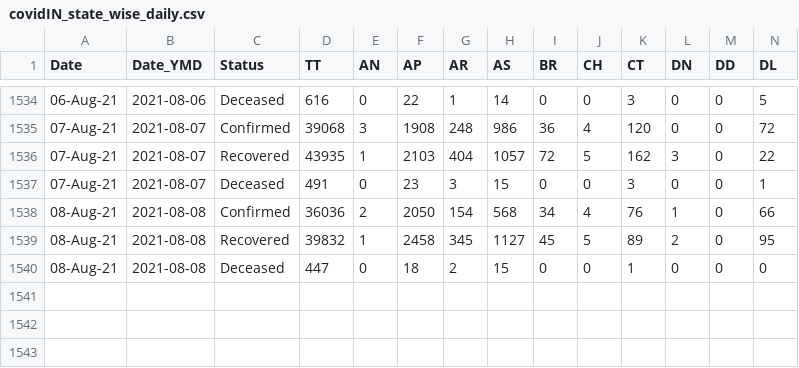
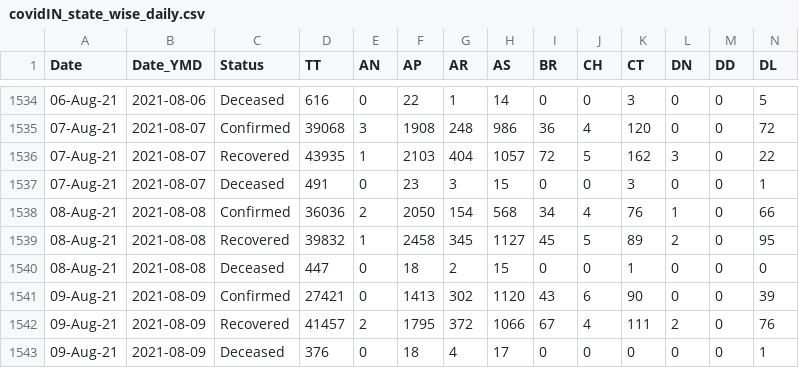
Before and after one commit to arya46/Covid-19-EDA, a CSV file: data/covidIN_state_wise_daily.csv, drawn as a sheet; only a part is shown, gaps mark what is left out; rows hold the shown columns only; the diff names each change by its address in the sheet, - before the commit and + after, or states it on an @@ line.

Commit message:
data updated on - Tue Aug 10 05:32:56 UTC 2021

```diff
--- a/data/covidIN_state_wise_daily.csv
+++ b/data/covidIN_state_wise_daily.csv
+row 1541: 09-Aug-21 | 2021-08-09 | Confirmed | 27421 | 0 | 1413 | 302 | 1120 | 43 | 6 | 90 | 0 | 0 | 39
+row 1542: 09-Aug-21 | 2021-08-09 | Recovered | 41457 | 2 | 1795 | 372 | 1066 | 67 | 4 | 111 | 2 | 0 | 76
+row 1543: 09-Aug-21 | 2021-08-09 | Deceased | 376 | 0 | 18 | 4 | 17 | 0 | 0 | 0 | 0 | 0 | 1
```
Also changed, not shown: data/covidIN_districtwise_current.csv, data/covidIN_state_wise.csv, 2 other files.
